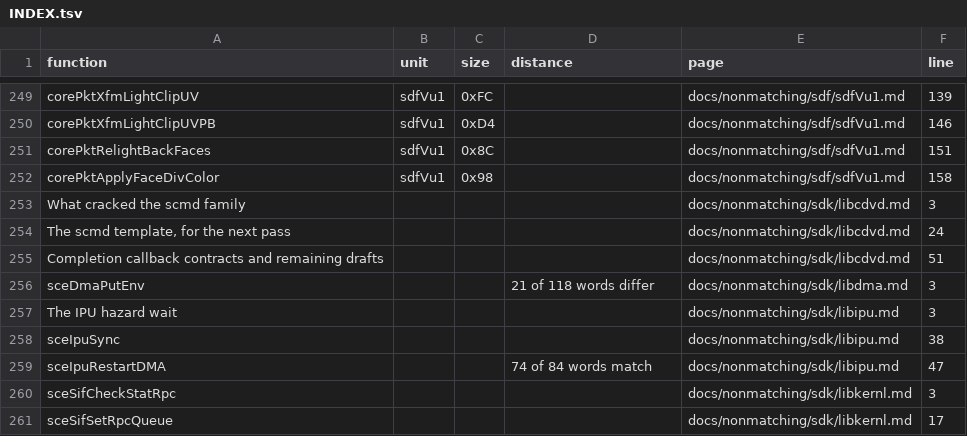
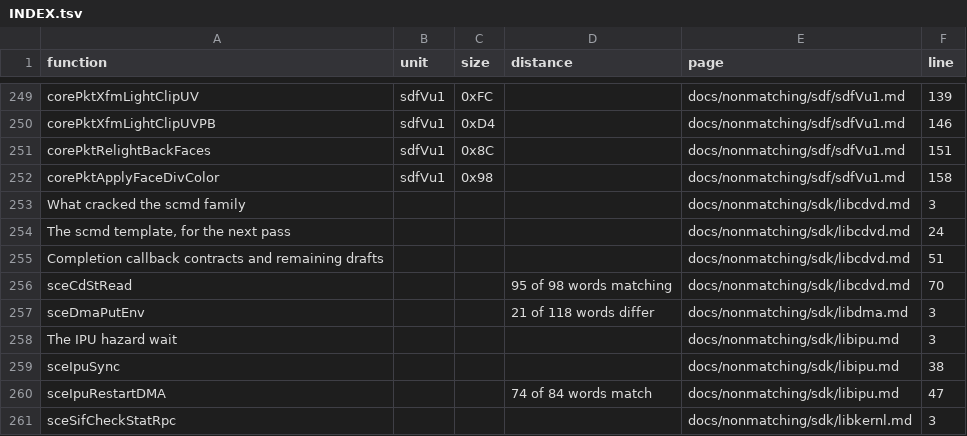
Before and after one commit to Megami-Decomps/smt3-decomp, a TSV file: docs/nonmatching/INDEX.tsv, drawn as a sheet; only a part is shown, gaps mark what is left out; the shorter side is filled out with more unchanged rows.

```diff
--- a/docs/nonmatching/INDEX.tsv
+++ b/docs/nonmatching/INDEX.tsv
@@ -255,2 +255,3 @@ The scmd template, for the next pass				docs/nonmatching/sdk/libcdvd.md	24
 Completion callback contracts and remaining drafts				docs/nonmatching/sdk/libcdvd.md	51
+sceCdStRead			95 of 98 words matching	docs/nonmatching/sdk/libcdvd.md	70
 sceDmaPutEnv			21 of 118 words differ	docs/nonmatching/sdk/libdma.md	3
```
Also changed, not shown: config/smt3/claims.tsv, 3 other files.
